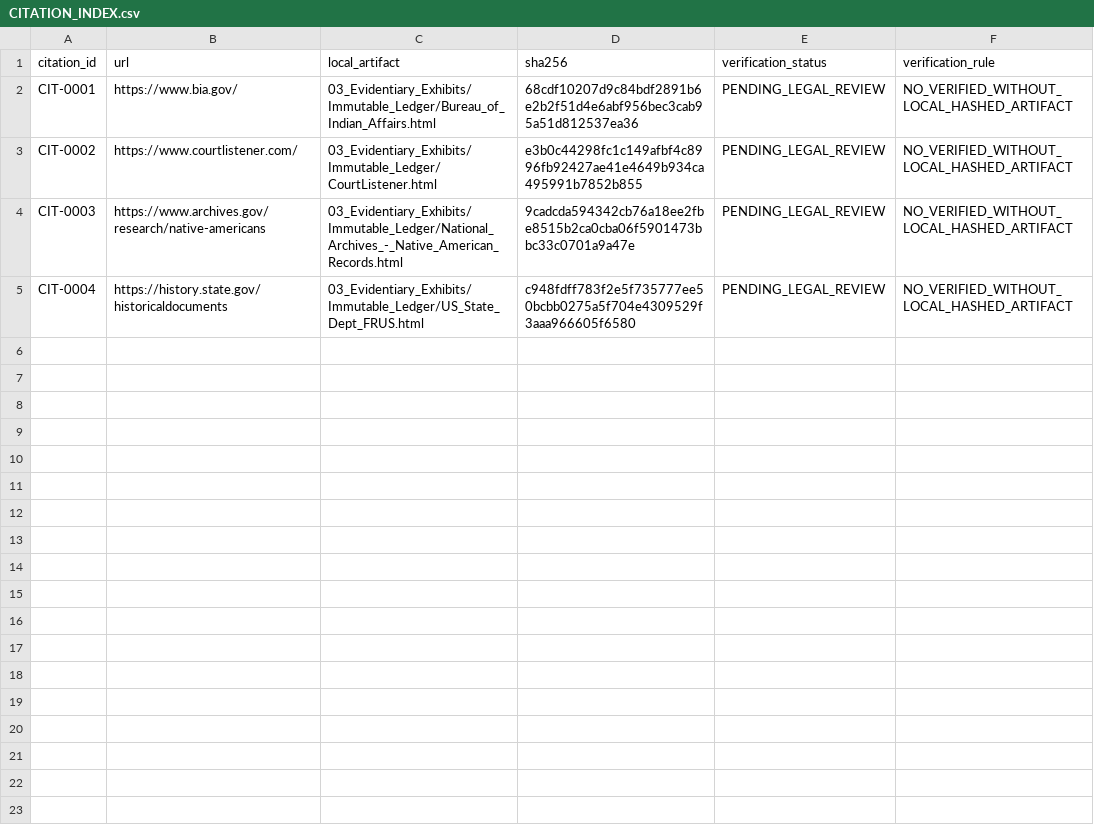
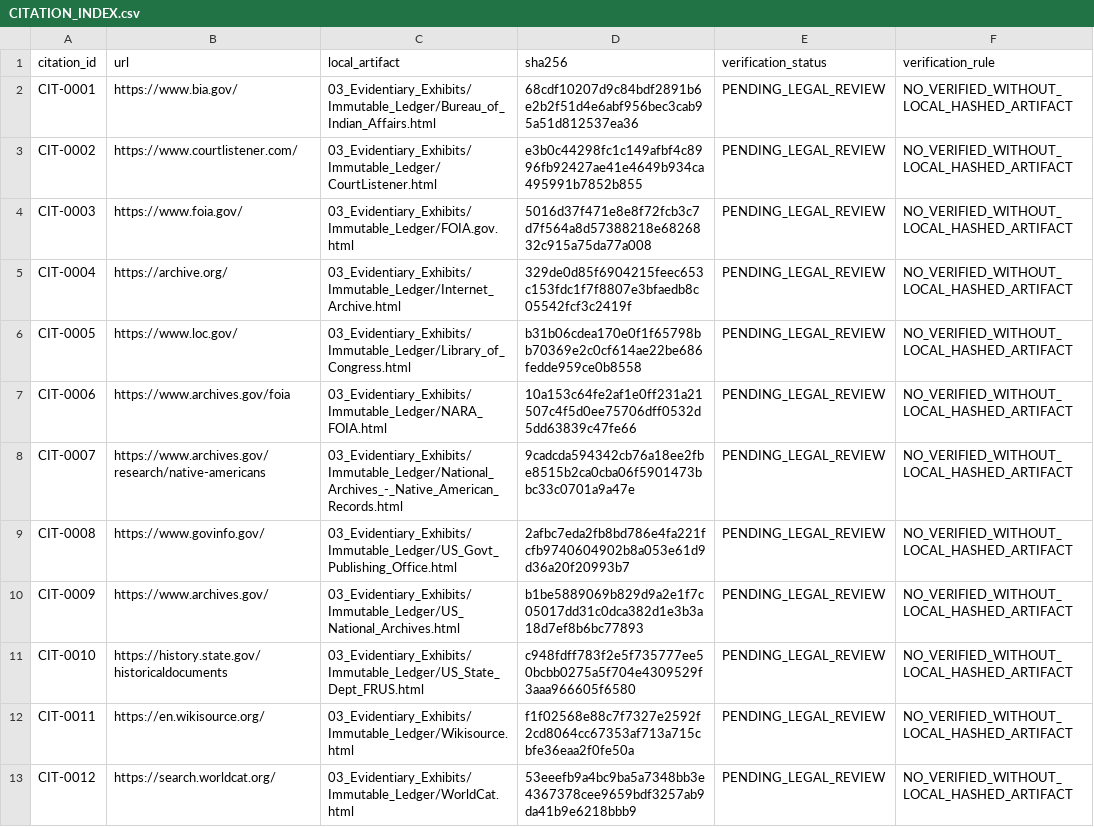
Before and after one commit to GlobalRestitutionAlliance/turtle-island-us-wy-northern-arapaho-tribe-of-the-wind-river-master-litigation, a CSV file: 03_Evidentiary_Exhibits/CITATION_INDEX.csv, drawn as a sheet.

Commit message:
Batch 2b: harvest expanded sources, citations, manifests

```diff
--- a/03_Evidentiary_Exhibits/CITATION_INDEX.csv
+++ b/03_Evidentiary_Exhibits/CITATION_INDEX.csv
@@ -3,3 +3,11 @@ CIT-0001,https://www.bia.gov/,03_Evidentiary_Exhibits/Immutable_Ledger/Bureau_of
 CIT-0002,https://www.courtlistener.com/,03_Evidentiary_Exhibits/Immutable_Ledger/CourtListener.html,e3b0c44298fc1c149afbf4c8996fb92427ae41e4649b934ca495991b7852b855,PENDING_LEGAL_REVIEW,NO_VERIFIED_WITHOUT_LOCAL_HASHED_ARTIFACT
-CIT-0003,https://www.archives.gov/research/native-americans,03_Evidentiary_Exhibits/Immutable_Ledger/National_Archives_-_Native_American_Records.html,9cadcda594342cb76a18ee2fbe8515b2ca0cba06f5901473bbc33c0701a9a47e,PENDING_LEGAL_REVIEW,NO_VERIFIED_WITHOUT_LOCAL_HASHED_ARTIFACT
-CIT-0004,https://history.state.gov/historicaldocuments,03_Evidentiary_Exhibits/Immutable_Ledger/US_State_Dept_FRUS.html,c948fdff783f2e5f735777ee50bcbb0275a5f704e4309529f3aaa966605f6580,PENDING_LEGAL_REVIEW,NO_VERIFIED_WITHOUT_LOCAL_HASHED_ARTIFACT
+CIT-0003,https://www.foia.gov/,03_Evidentiary_Exhibits/Immutable_Ledger/FOIA.gov.html,5016d37f471e8e8f72fcb3c7d7f564a8d57388218e6826832c915a75da77a008,PENDING_LEGAL_REVIEW,NO_VERIFIED_WITHOUT_LOCAL_HASHED_ARTIFACT
+CIT-0004,https://archive.org/,03_Evidentiary_Exhibits/Immutable_Ledger/Internet_Archive.html,329de0d85f6904215feec653c153fdc1f7f8807e3bfaedb8c05542fcf3c2419f,PENDING_LEGAL_REVIEW,NO_VERIFIED_WITHOUT_LOCAL_HASHED_ARTIFACT
+CIT-0005,https://www.loc.gov/,03_Evidentiary_Exhibits/Immutable_Ledger/Library_of_Congress.html,b31b06cdea170e0f1f65798bb70369e2c0cf614ae22be686fedde959ce0b8558,PENDING_LEGAL_REVIEW,NO_VERIFIED_WITHOUT_LOCAL_HASHED_ARTIFACT
+CIT-0006,https://www.archives.gov/foia,03_Evidentiary_Exhibits/Immutable_Ledger/NARA_FOIA.html,10a153c64fe2af1e0ff231a21507c4f5d0ee75706dff0532d5dd63839c47fe66,PENDING_LEGAL_REVIEW,NO_VERIFIED_WITHOUT_LOCAL_HASHED_ARTIFACT
+CIT-0007,https://www.archives.gov/research/native-americans,03_Evidentiary_Exhibits/Immutable_Ledger/National_Archives_-_Native_American_Records.html,9cadcda594342cb76a18ee2fbe8515b2ca0cba06f5901473bbc33c0701a9a47e,PENDING_LEGAL_REVIEW,NO_VERIFIED_WITHOUT_LOCAL_HASHED_ARTIFACT
+CIT-0008,https://www.govinfo.gov/,03_Evidentiary_Exhibits/Immutable_Ledger/US_Govt_Publishing_Office.html,2afbc7eda2fb8bd786e4fa221fcfb9740604902b8a053e61d9d36a20f20993b7,PENDING_LEGAL_REVIEW,NO_VERIFIED_WITHOUT_LOCAL_HASHED_ARTIFACT
+CIT-0009,https://www.archives.gov/,03_Evidentiary_Exhibits/Immutable_Ledger/US_National_Archives.html,b1be5889069b829d9a2e1f7c05017dd31c0dca382d1e3b3a18d7ef8b6bc77893,PENDING_LEGAL_REVIEW,NO_VERIFIED_WITHOUT_LOCAL_HASHED_ARTIFACT
+CIT-0010,https://history.state.gov/historicaldocuments,03_Evidentiary_Exhibits/Immutable_Ledger/US_State_Dept_FRUS.html,c948fdff783f2e5f735777ee50bcbb0275a5f704e4309529f3aaa966605f6580,PENDING_LEGAL_REVIEW,NO_VERIFIED_WITHOUT_LOCAL_HASHED_ARTIFACT
+CIT-0011,https://en.wikisource.org/,03_Evidentiary_Exhibits/Immutable_Ledger/Wikisource.html,f1f02568e88c7f7327e2592f2cd8064cc67353af713a715cbfe36eaa2f0fe50a,PENDING_LEGAL_REVIEW,NO_VERIFIED_WITHOUT_LOCAL_HASHED_ARTIFACT
+CIT-0012,https://search.worldcat.org/,03_Evidentiary_Exhibits/Immutable_Ledger/WorldCat.html,53eeefb9a4bc9ba5a7348bb3e4367378cee9659bdf3257ab9da41b9e6218bbb9,PENDING_LEGAL_REVIEW,NO_VERIFIED_WITHOUT_LOCAL_HASHED_ARTIFACT
```
Also changed, not shown: 32 other files.
